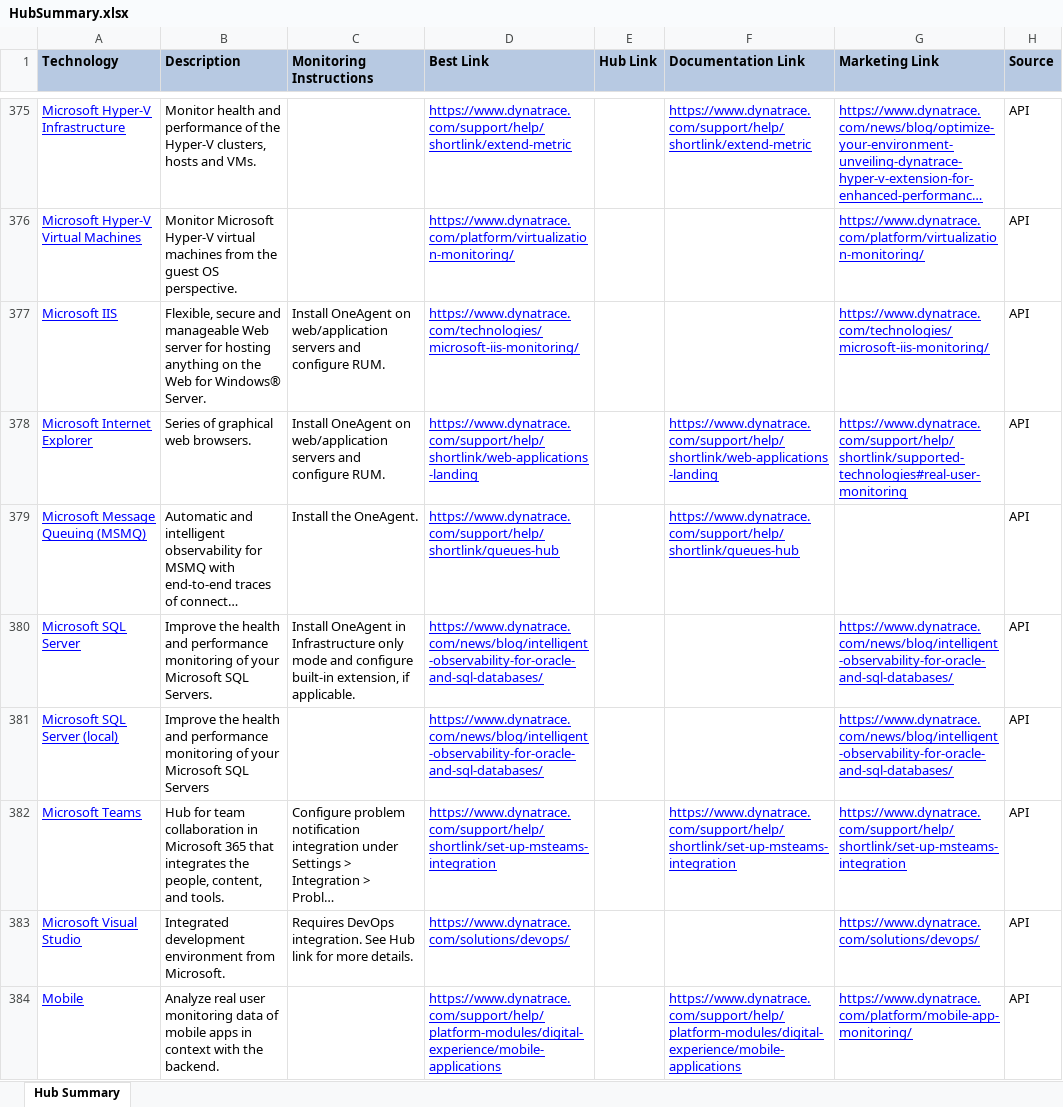
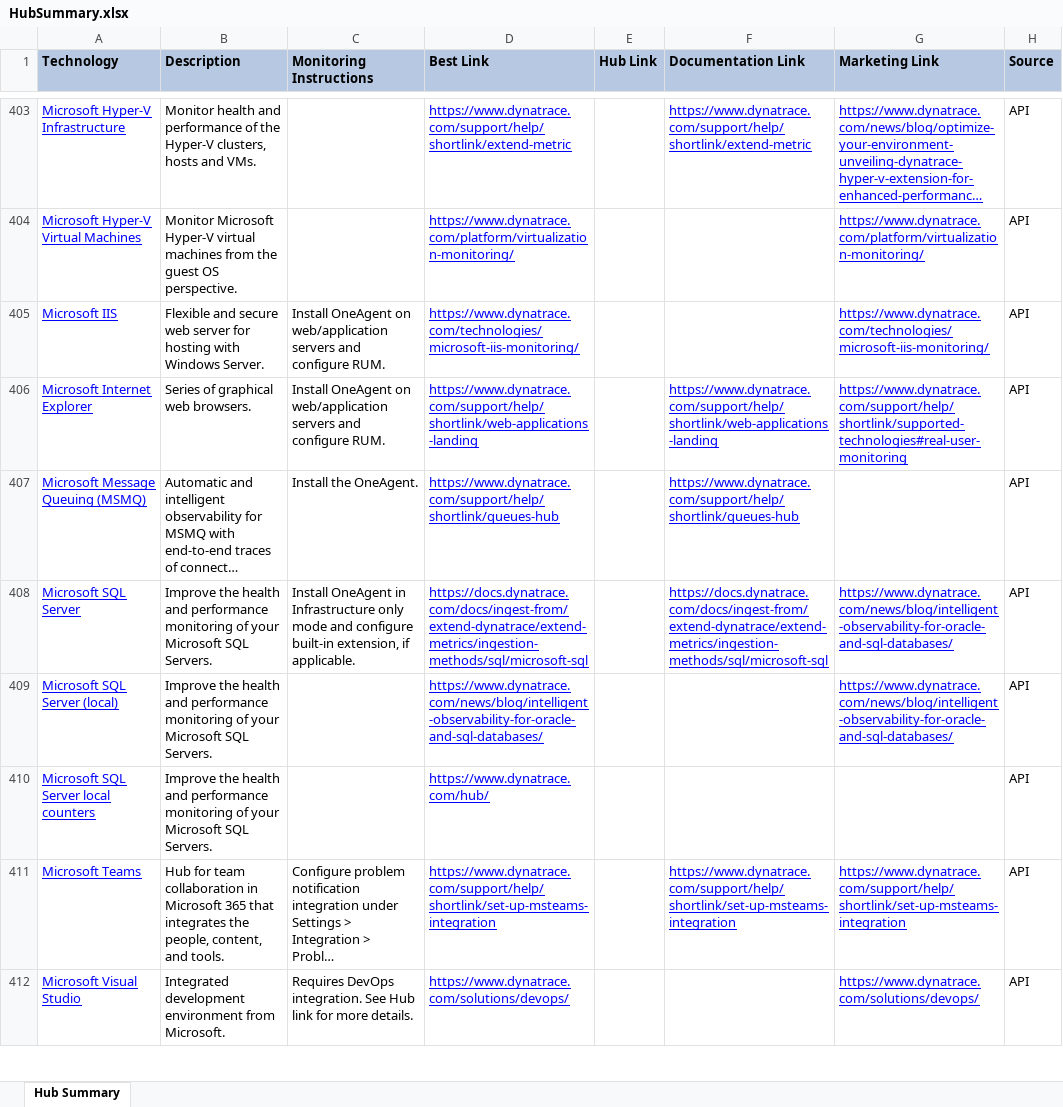
Before and after one commit to Dynatrace-Dave-Mauney/Automation, an Excel workbook: docs/HubSummary.xlsx, sheet Hub Summary, drawn as a sheet; only a part is shown, gaps mark what is left out; long unchanged cells end in …; values as stored, in another font and other column widths than the file's, no borders; removed rows and columns are numbered as before the commit, all else as after; the diff covers the shown part only; the diff names each change by its address in the sheet, - before the commit and + after, or states it on an @@ line.

```diff
--- a/docs/HubSummary.xlsx (sheet Hub Summary)
+++ b/docs/HubSummary.xlsx (sheet Hub Summary)
-B405 (Description): Flexible, secure and manageable Web server for hosting anything on the Web for Windows® Server.
+B405 (Description): Flexible and secure web server for hosting with Windows Server.
-D408 (Best Link): https://www.dynatrace.com/news/blog/intelligent-observability-for-oracle-and-sql-databases/
+D408 (Best Link): https://docs.dynatrace.com/docs/ingest-from/extend-dynatrace/extend-metrics/ingestion-methods/sql/microsoft-sql
-F408 (Documentation Link): (empty)
+F408 (Documentation Link): https://docs.dynatrace.com/docs/ingest-from/extend-dynatrace/extend-metrics/ingestion-methods/sql/microsoft-sql
-B409 (Description): …Microsoft SQL Servers
+B409 (Description): …Microsoft SQL Servers.
+row 410: Microsoft SQL Server local counters | Improve the health and performance monitoring of your Microsoft SQL Servers. |  | https://www.dynatrace.com/hub/ |  |  |  | API
-row 384: Mobile | Analyze real user monitoring data of mobile apps in context with the backend. |  | https://www.dynatrace.com/support/help/platform-modules/digital-experience/mobile-applications |  | https://www.dynatrace.com/support/help/platform-modules/digital-experience/mobile-applications | https://www.dynatrace.com/platform/mobile-app-monitoring/ | API
```
Also changed, not shown: 106 added rows, 61 removed rows and 245 edited cells elsewhere in this sheet, docs/HubSummaryFromAPI.xlsx, 7 other files.
